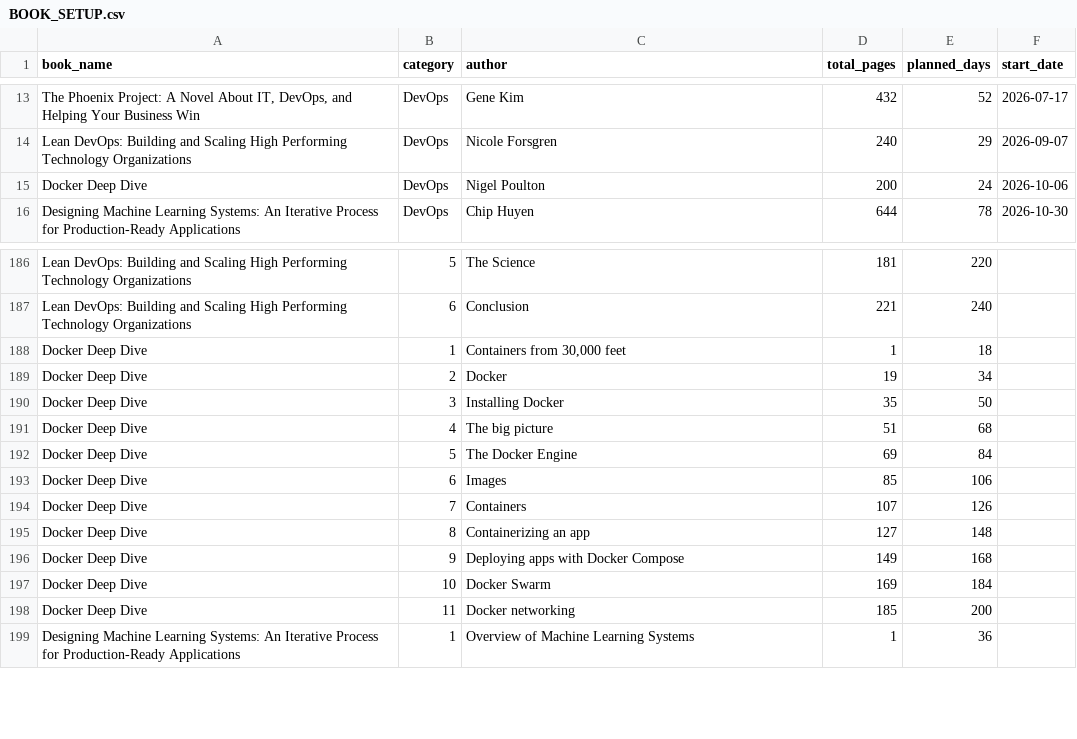
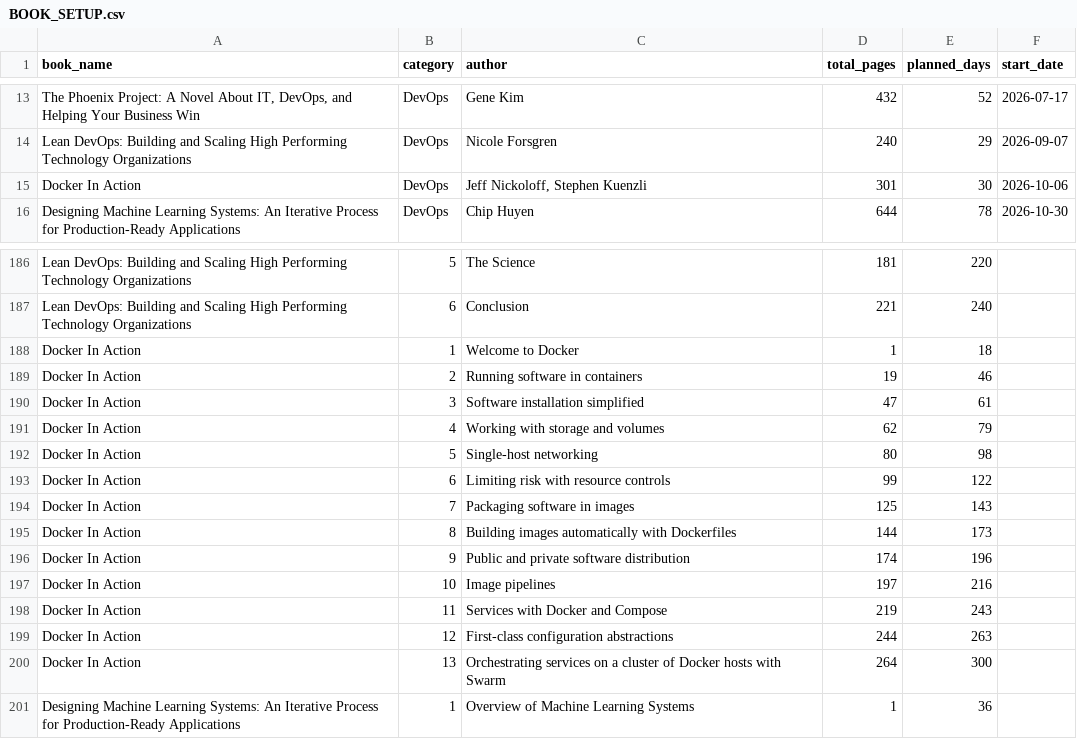
Before and after one commit to Nikesh-T-T/BeyondThePage, a CSV file: backend/BOOK_SETUP.csv, drawn as a sheet; only a part is shown, gaps mark what is left out; removed rows and columns are numbered as before the commit, all else as after; the diff names each change by its address in the sheet, - before the commit and + after, or states it on an @@ line.

Commit message:
Added docker in action and removed docker deep dive (#11)
* UI changes

* Sort books by early start date

* Added docker in action and removed docker deep dive

---------

Co-authored-by: Nikesh T T <nikesh.t.t@sap.com>

```diff
--- a/backend/BOOK_SETUP.csv
+++ b/backend/BOOK_SETUP.csv
-row 15: Docker Deep Dive | DevOps | Nigel Poulton | 200 | 24 | 2026-10-06
+row 15: Docker In Action | DevOps | Jeff Nickoloff, Stephen Kuenzli | 301 | 30 | 2026-10-06
-A188 (book_name): Docker Deep Dive
+A188 (book_name): Docker In Action
-C188 (author): Containers from 30,000 feet
+C188 (author): Welcome to Docker
-row 189: Docker Deep Dive | 2 | Docker | 19 | 34
-row 190: Docker Deep Dive | 3 | Installing Docker | 35 | 50
-row 191: Docker Deep Dive | 4 | The big picture | 51 | 68
-row 192: Docker Deep Dive | 5 | The Docker Engine | 69 | 84
-row 193: Docker Deep Dive | 6 | Images | 85 | 106
-row 194: Docker Deep Dive | 7 | Containers | 107 | 126
-row 195: Docker Deep Dive | 8 | Containerizing an app | 127 | 148
-row 196: Docker Deep Dive | 9 | Deploying apps with Docker Compose | 149 | 168
-row 197: Docker Deep Dive | 10 | Docker Swarm | 169 | 184
-row 198: Docker Deep Dive | 11 | Docker networking | 185 | 200
+row 189: Docker In Action | 2 | Running software in containers | 19 | 46
+row 190: Docker In Action | 3 | Software installation simplified | 47 | 61
+row 191: Docker In Action | 4 | Working with storage and volumes | 62 | 79
+row 192: Docker In Action | 5 | Single-host networking | 80 | 98
+row 193: Docker In Action | 6 | Limiting risk with resource controls | 99 | 122
+row 194: Docker In Action | 7 | Packaging software in images | 125 | 143
+row 195: Docker In Action | 8 | Building images automatically with Dockerfiles | 144 | 173
+row 196: Docker In Action | 9 | Public and private software distribution | 174 | 196
+row 197: Docker In Action | 10 | Image pipelines | 197 | 216
+row 198: Docker In Action | 11 | Services with Docker and Compose | 219 | 243
+row 199: Docker In Action | 12 | First-class configuration abstractions | 244 | 263
+row 200: Docker In Action | 13 | Orchestrating services on a cluster of Docker hosts with Swarm | 264 | 300
```
Also changed, not shown: 2 other files.
